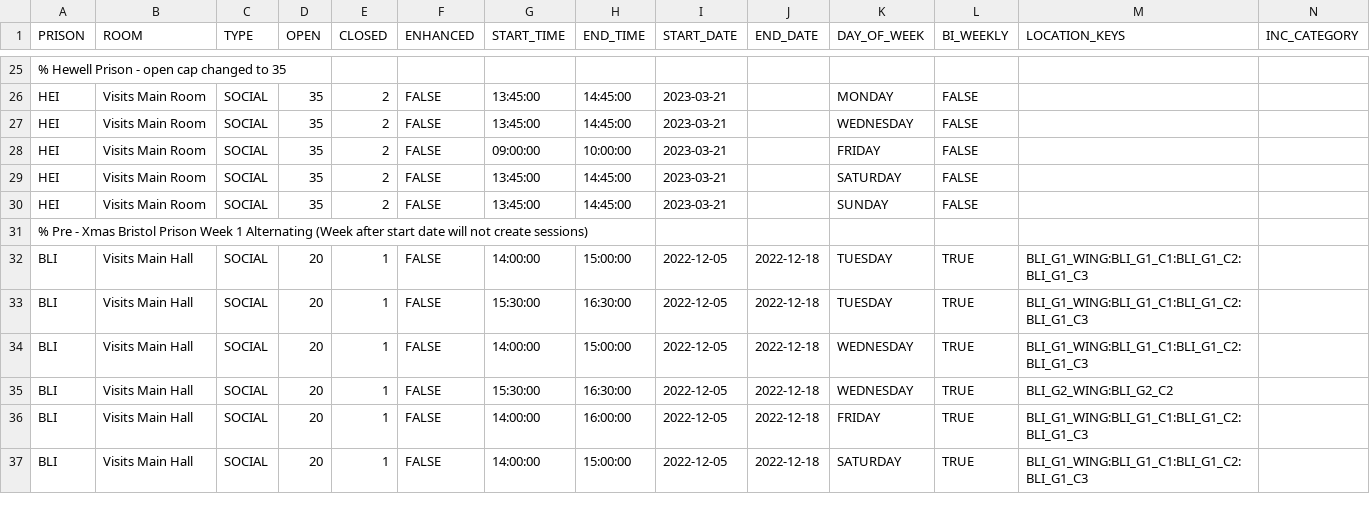
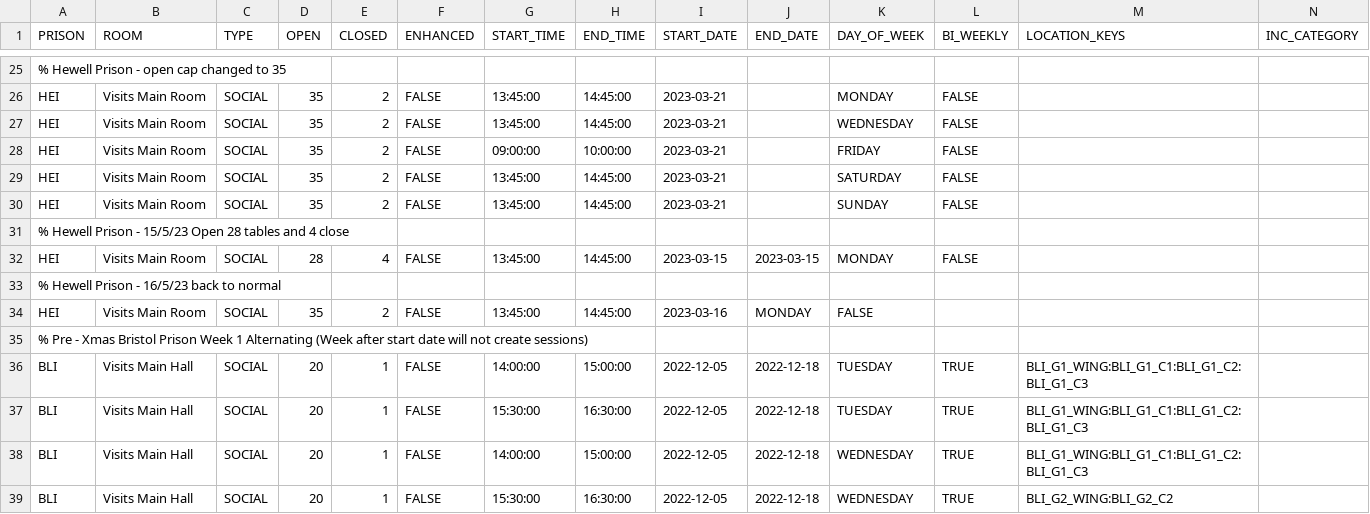
Before and after one commit to ministryofjustice/visit-scheduler, a CSV file: src/main/resources/session-template-data/session-data.csv, drawn as a sheet; only a part is shown, gaps mark what is left out; the shorter side is filled out with more unchanged rows; rows hold the shown columns only; the diff names each change by its address in the sheet, - before the commit and + after, or states it on an @@ line.

Commit message:
Update HMP Hewell capacity for Monday 15/5/23

```diff
--- a/src/main/resources/session-template-data/session-data.csv
+++ b/src/main/resources/session-template-data/session-data.csv
+row 31: % Hewell Prison - 15/5/23 Open 28 tables and 4 close
+row 32: HEI | Visits Main Room | SOCIAL | 28 | 4 | FALSE | 13:45:00 | 14:45:00 | 2023-03-15 | 2023-03-15 | MONDAY | FALSE
+row 33: % Hewell Prison - 16/5/23 back to normal
+row 34: HEI | Visits Main Room | SOCIAL | 35 | 2 | FALSE | 13:45:00 | 14:45:00 | 2023-03-16 | MONDAY | FALSE
```
Also changed, not shown: 1 other file.
